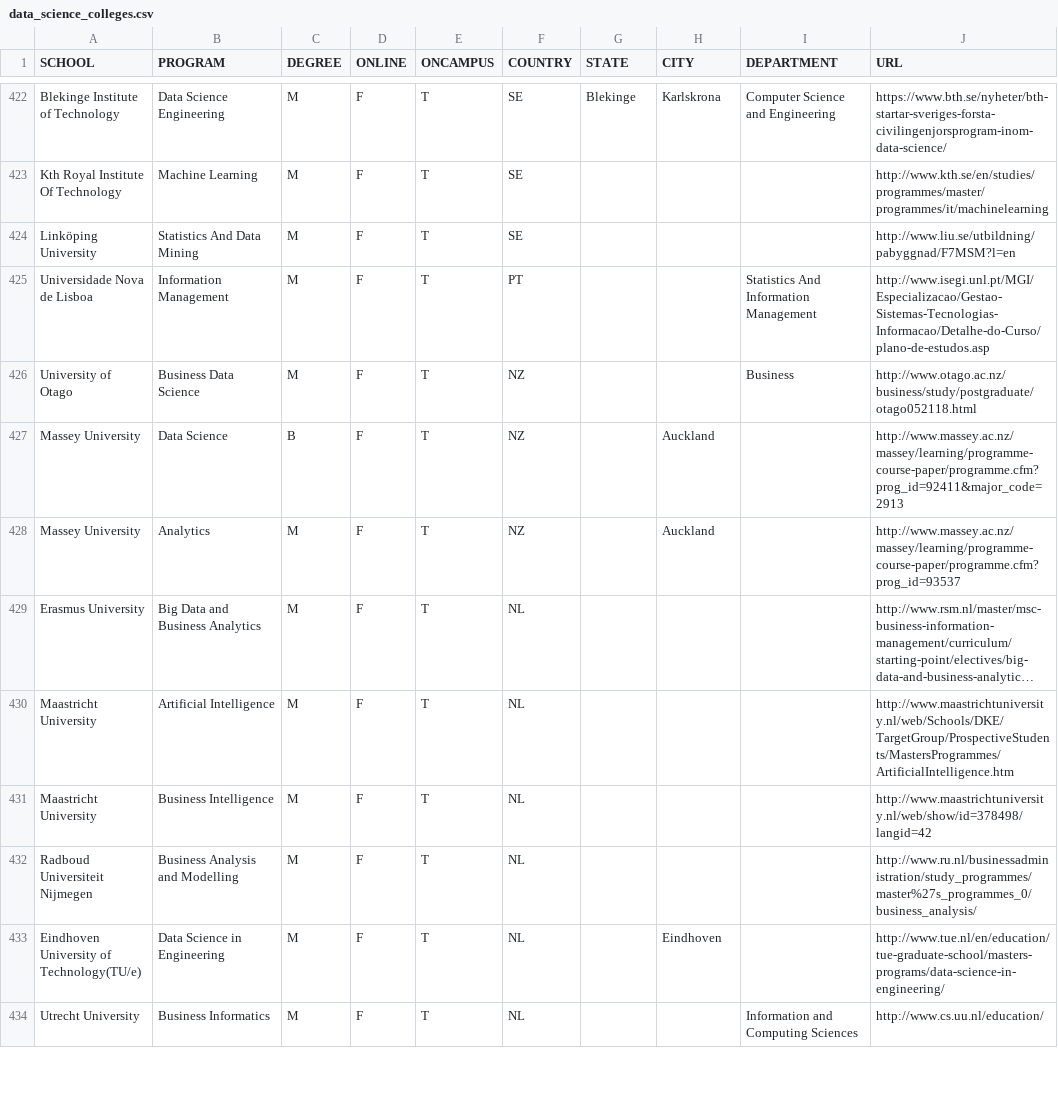
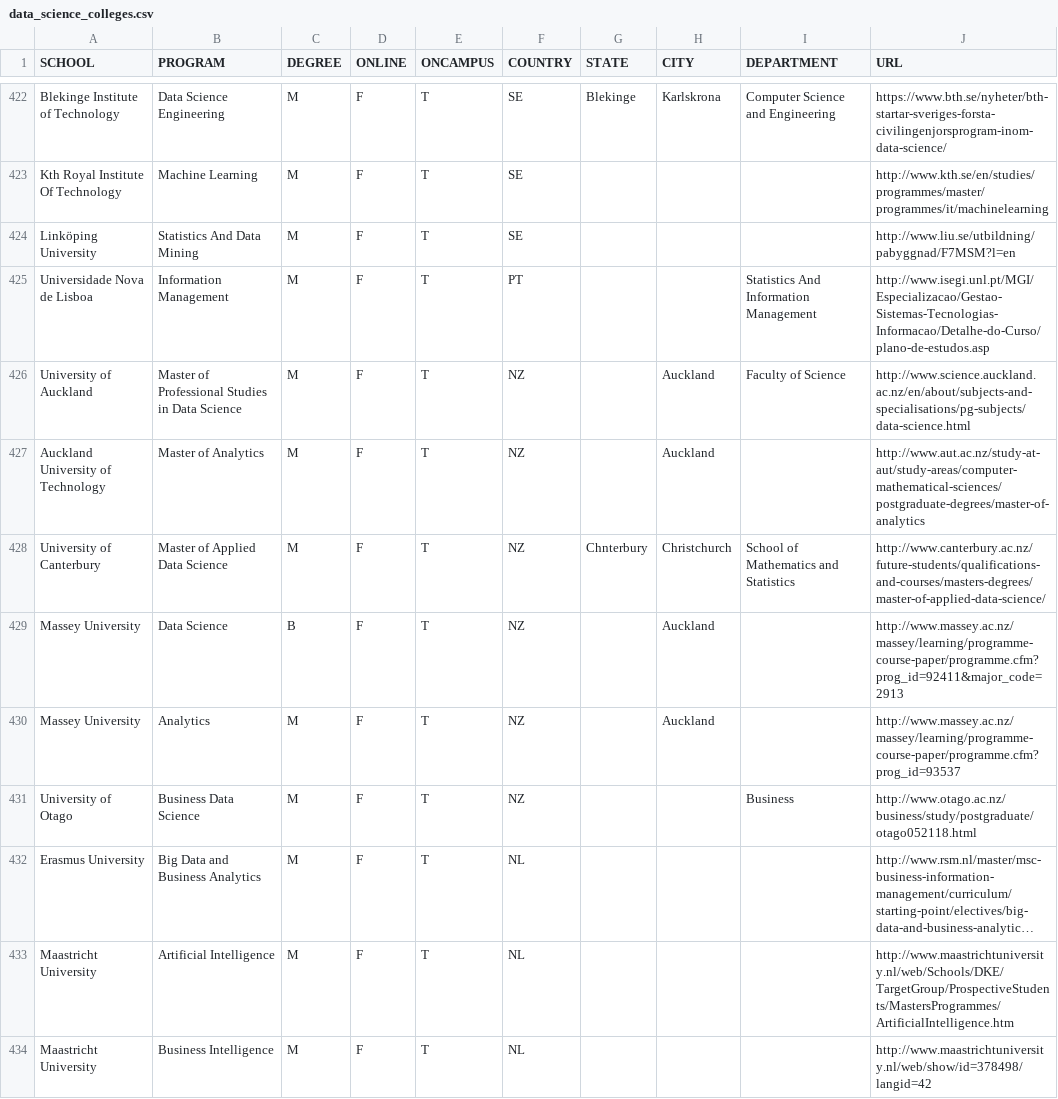
Before and after one commit to ryanswanstrom/awesome-datascience-colleges, a CSV file: data_science_colleges.csv, drawn as a sheet; only a part is shown, gaps mark what is left out; the shorter side is filled out with more unchanged rows; long unchanged cells end in …; the diff names each change by its address in the sheet, - before the commit and + after, or states it on an @@ line.

Commit message:
Add three schools from New Zealand

```diff
--- a/data_science_colleges.csv
+++ b/data_science_colleges.csv
-A426 (SCHOOL): University of Otago
+A426 (SCHOOL): University of Auckland
-B426 (PROGRAM): Business Data Science
+B426 (PROGRAM): Master of Professional Studies in Data Science
-H426 (CITY): (empty)
+H426 (CITY): Auckland
-I426 (DEPARTMENT): Business
+I426 (DEPARTMENT): Faculty of Science
-J426 (URL): http://www.otago.ac.nz/business/study/postgraduate/otago052118.html
+J426 (URL): http://www.science.auckland.ac.nz/en/about/subjects-and-specialisations/pg-subjects/data-science.html
+row 427: Auckland University of Technology | Master of Analytics | M | F | T | NZ |  | Auckland |  | http://www.aut.ac.nz/study-at-aut/study-areas/computer-mathematical-sciences/postgraduate-degrees/master-of-analytics
+row 428: University of Canterbury | Master of Applied Data Science | M | F | T | NZ | Chnterbury | Christchurch | School of Mathematics and Statistics | http://www.canterbury.ac.nz/future-students/qualifications-and-courses/masters-degrees/master-of-applied-data-science/
+row 431: University of Otago | Business Data Science | M | F | T | NZ |  |  | Business | http://www.otago.ac.nz/business/study/postgraduate/otago052118.html
```
